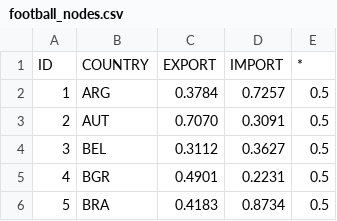
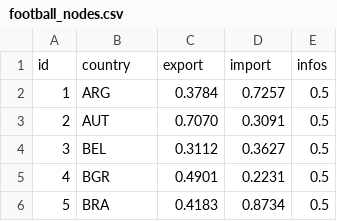
Before and after one commit to HafsaKaraAchira/Infoviz_TP1_DEVOIR, a CSV file: data/football_nodes.csv, drawn as a sheet; only a part is shown; removed rows and columns are numbered as before the commit, all else as after; the diff names each change by its address in the sheet, - before the commit and + after, or states it on an @@ line.

```diff
--- a/data/football_nodes.csv
+++ b/data/football_nodes.csv
-row 1: ID | COUNTRY | EXPORT | IMPORT | *
+row 1: id | country | export | import | infos
```
Also changed, not shown: 2 other files.
